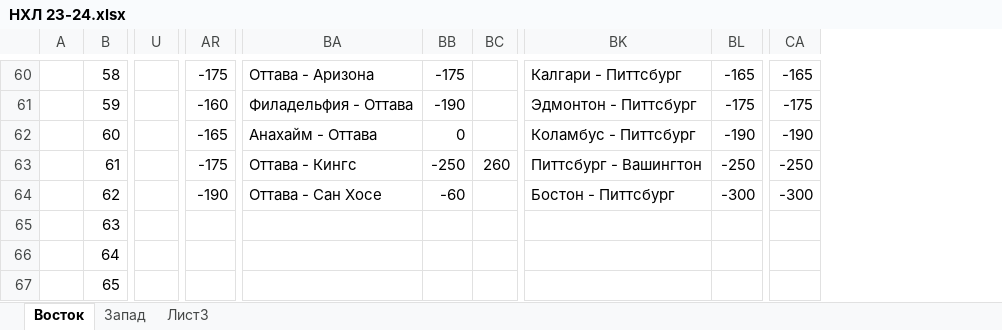
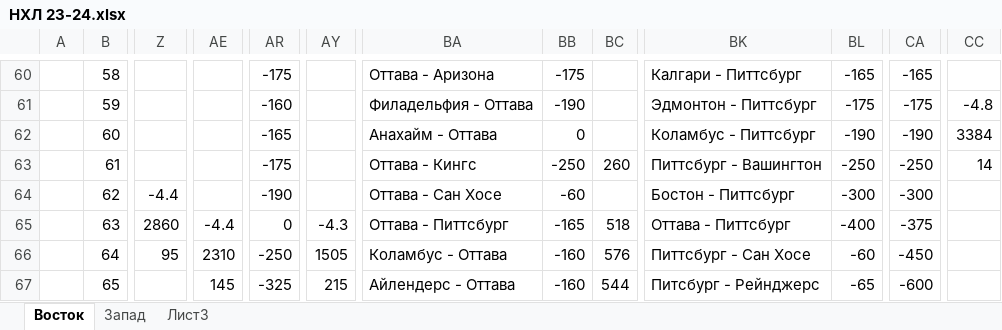
Before and after one commit to EugenySobyanin/Repository_1, an Excel workbook: Ставки/НХЛ 23-24.xlsx, sheet Восток, drawn as a sheet; only a part is shown, gaps mark what is left out; values as stored, in another font and other column widths than the file's, no cell formats; removed rows and columns are numbered as before the commit, all else as after; the diff covers the shown part only; the diff names each change by its address in the sheet, - before the commit and + after, or states it on an @@ line.

Commit message:
Ставки, морской бой

```diff
--- a/Ставки/НХЛ 23-24.xlsx (sheet Восток)
+++ b/Ставки/НХЛ 23-24.xlsx (sheet Восток)
-column U, empty
+column Z, rows 64-66: -4.4 | 2860 | 95
+column AE, rows 65-67: -4.4 | 2310 | 145
+column AY, rows 65-67: -4.3 | 1505 | 215
+column CC, rows 61-63: -4.8 | 3384 | 14
-AR65: (empty)
+AR65: 0
-BA65: (empty)
+BA65: Оттава - Питтсбург
-BB65: (empty)
+BB65: -165
-BC65: (empty)
+BC65: 518
-BK65: (empty)
+BK65: Оттава - Питтсбург
-BL65: (empty)
+BL65: -400
-CA65: (empty)
+CA65: -375
-AR66: (empty)
+AR66: -250
-BA66: (empty)
+BA66: Коламбус - Оттава
-BB66:BB67: (empty)
+BB66:BB67: -160
-BC66: (empty)
+BC66: 576
-BK66: (empty)
+BK66: Питтсбург - Сан Хосе
-BL66: (empty)
+BL66: -60
-CA66: (empty)
+CA66: -450
-AR67: (empty)
+AR67: -325
-BA67: (empty)
+BA67: Айлендерс - Оттава
-BC67: (empty)
+BC67: 544
-BK67: (empty)
+BK67: Питсбург - Рейнджерс
-BL67: (empty)
+BL67: -65
-CA67: (empty)
+CA67: -600
```
Also changed, not shown: 1 added column, 3 removed columns and 86 edited cells elsewhere in this sheet, sheet Запад, cell formats, 3 other files.
